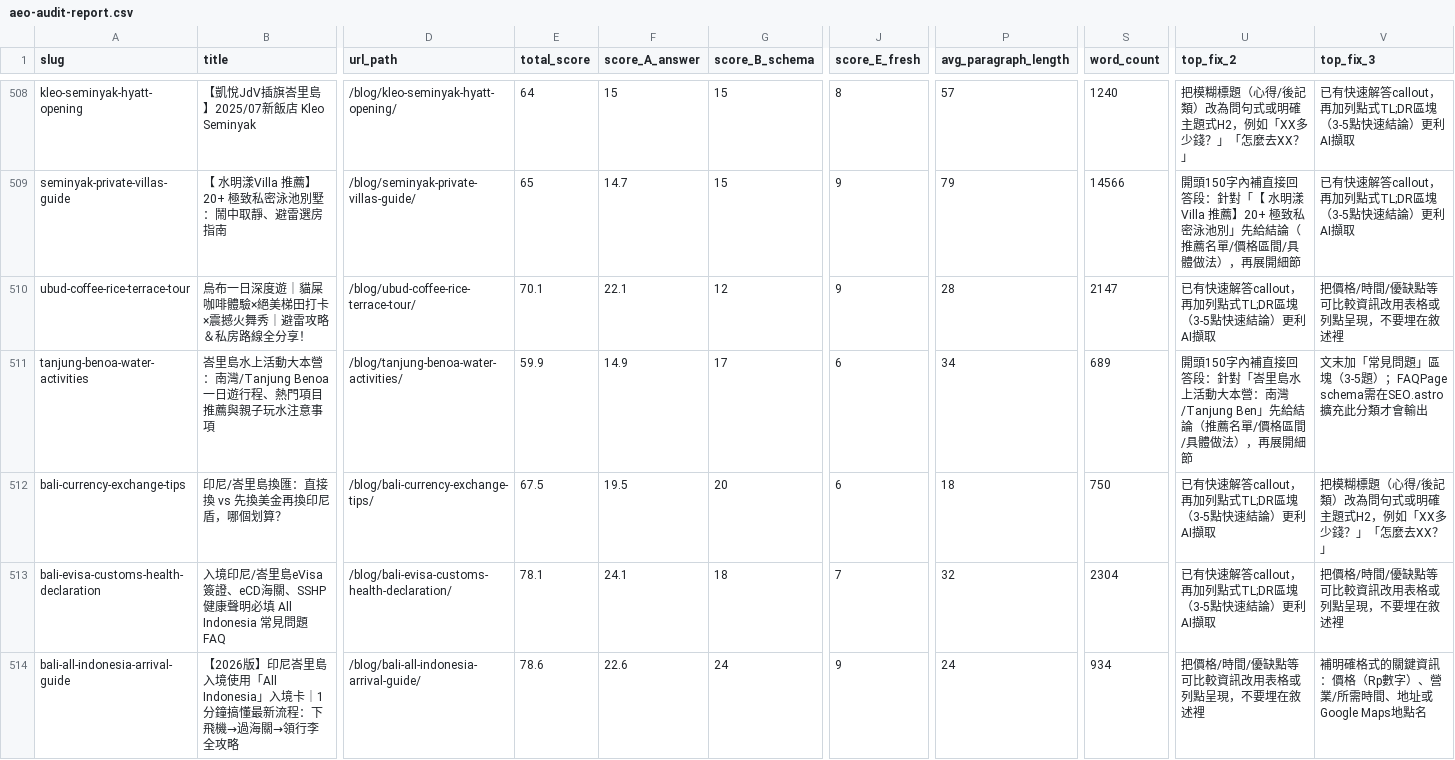
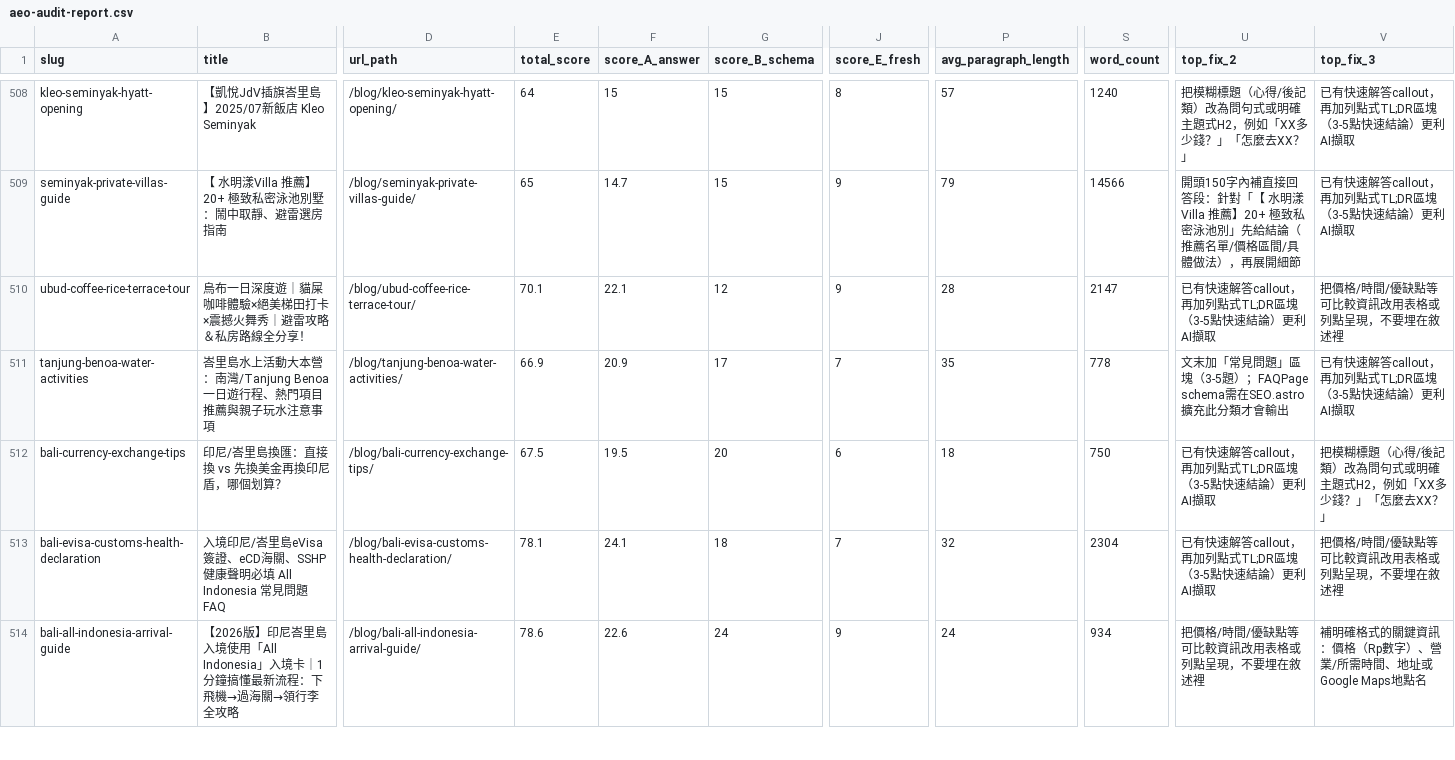
Before and after one commit to otbanha/baligo, a CSV file: aeo-audit-report.csv, drawn as a sheet; only a part is shown, gaps mark what is left out; the diff covers the shown part only; the diff names each change by its address in the sheet, - before the commit and + after, or states it on an @@ line.

```diff
--- a/aeo-audit-report.csv
+++ b/aeo-audit-report.csv
-E511 (total_score): 59.9
+E511 (total_score): 66.9
-F511 (score_A_answer): 14.9
+F511 (score_A_answer): 20.9
-J511 (score_E_fresh): 6
+J511 (score_E_fresh): 7
-P511 (avg_paragraph_length): 34
+P511 (avg_paragraph_length): 35
-S511 (word_count): 689
+S511 (word_count): 778
-U511 (top_fix_2): 開頭150字內補直接回答段：針對「峇里島水上活動大本營：南灣/Tanjung Ben」先給結論（推薦名單/價格區間/具體做法），再展開細節
+U511 (top_fix_2): 文末加「常見問題」區塊（3-5題）；FAQPage schema需在SEO.astro擴充此分類才會輸出
-V511 (top_fix_3): 文末加「常見問題」區塊（3-5題）；FAQPage schema需在SEO.astro擴充此分類才會輸出
+V511 (top_fix_3): 已有快速解答callout，再加列點式TL;DR區塊（3-5點快速結論）更利AI擷取
```
Also changed, not shown: 86 edited cells elsewhere in this file, 5 other files.
